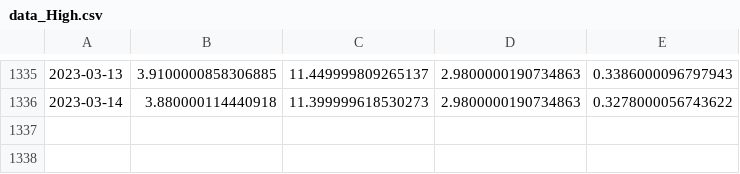
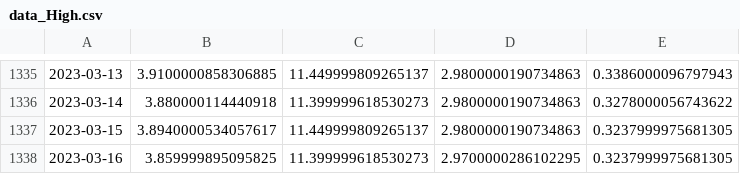
Before and after one commit to anilembel/Portfolio_Forecasting_Optimization, a CSV file: datas/data_High.csv, drawn as a sheet; only a part is shown, gaps mark what is left out; the diff names each change by its address in the sheet, - before the commit and + after, or states it on an @@ line.

```diff
--- a/datas/data_High.csv
+++ b/datas/data_High.csv
+row 1337: 2023-03-15 | 3.8940000534057617 | 11.449999809265137 | 2.9800000190734863 | 0.3237999975681305
+row 1338: 2023-03-16 | 3.859999895095825 | 11.399999618530273 | 2.9700000286102295 | 0.3237999975681305
```
Also changed, not shown: datas/FootballTeamAllStocks.csv, datas/data_Adj.csv, 3 other files.
